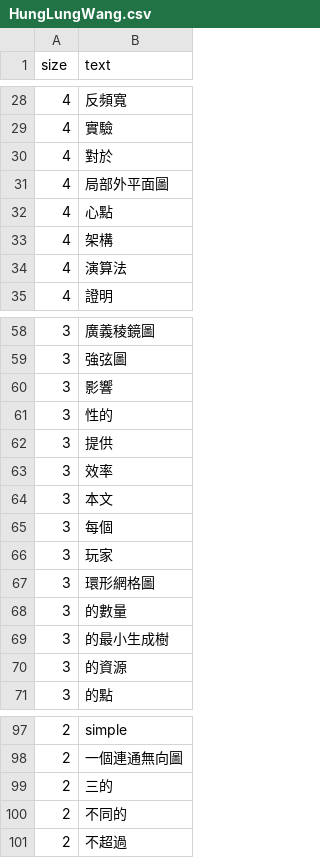
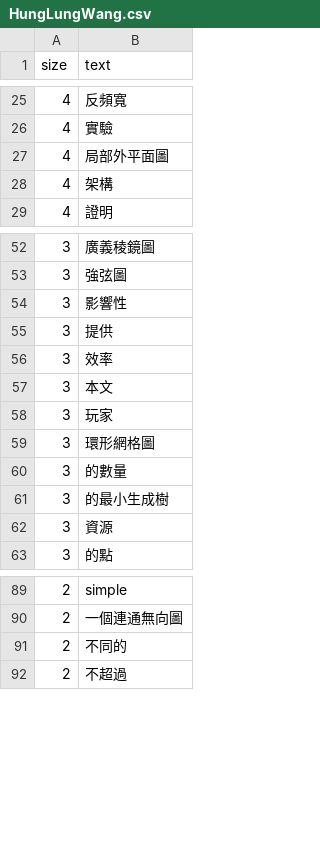
Before and after one commit to aa002868/pdata, a CSV file: HungLungWang.csv, drawn as a sheet; only a part is shown, gaps mark what is left out; the diff covers the shown part only.

```diff
--- a/HungLungWang.csv
+++ b/HungLungWang.csv
@@ -29,7 +26,4 @@ size,text
 4,實驗
-4,對於
 4,局部外平面圖
-4,心點
 4,架構
-4,演算法
 4,證明
@@ -59,4 +53,3 @@ size,text
 3,強弦圖
-3,影響
-3,性的
+3,影響性
 3,提供
@@ -64,3 +57,2 @@ size,text
 3,本文
-3,每個
 3,玩家
@@ -69,3 +61,3 @@ size,text
 3,的最小生成樹
-3,的資源
+3,資源
 3,的點
@@ -98,3 +90,2 @@ size,text
 2,一個連通無向圖
-2,三的
 2,不同的
```
Also changed, not shown: 1 added row, 5 removed rows and 9 edited cells elsewhere in this file.
